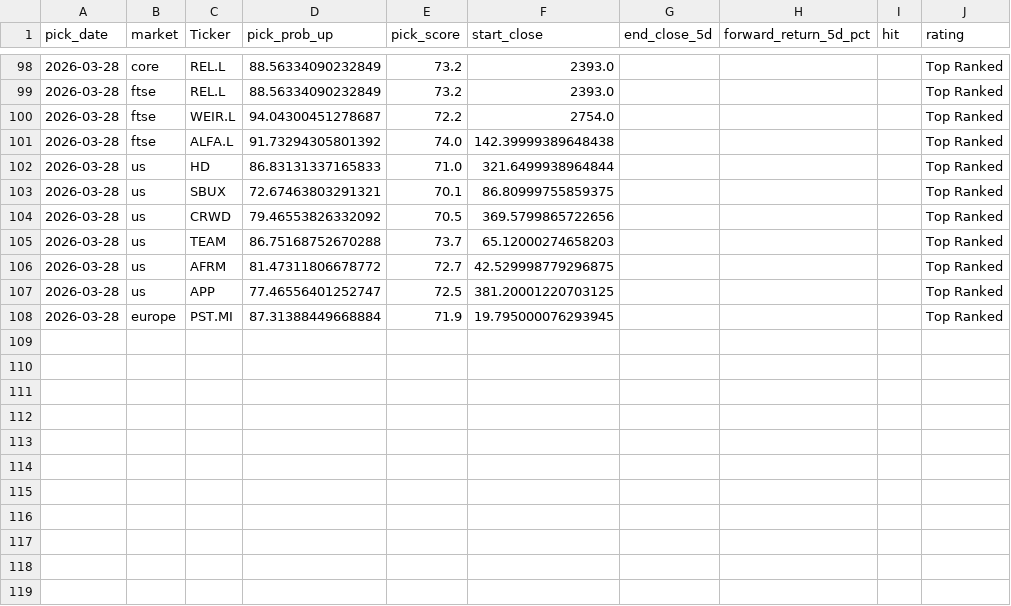
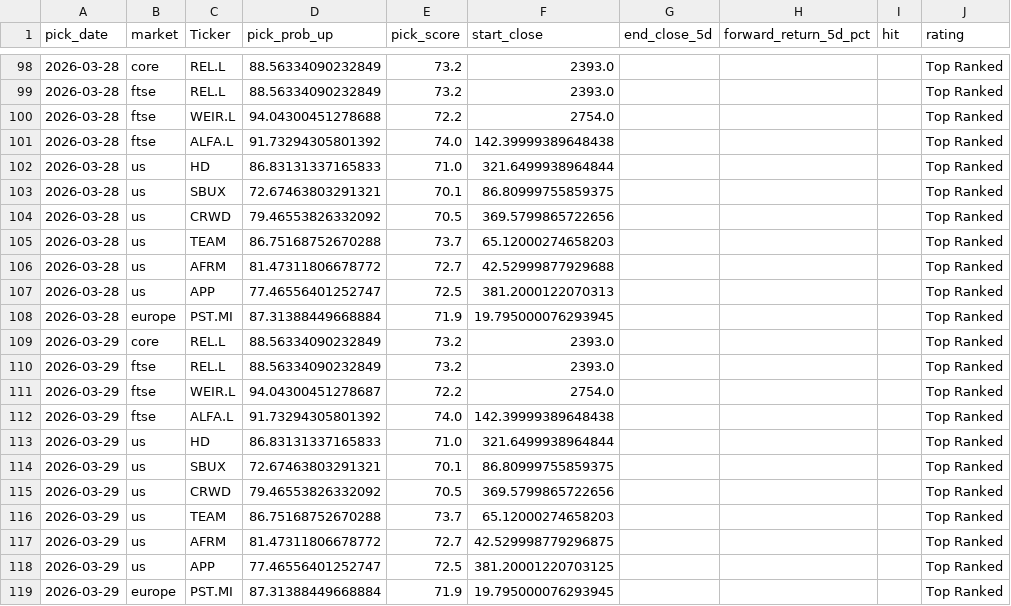
Before and after one commit to Toby0603/AlphaRank, a CSV file: performance_history.csv, drawn as a sheet; only a part is shown, gaps mark what is left out.

```diff
--- a/performance_history.csv
+++ b/performance_history.csv
@@ -99,3 +99,3 @@ pick_date,market,Ticker,pick_prob_up,pick_score,start_close,end_close_5d,forward
 2026-03-28,ftse,REL.L,88.56334090232849,73.2,2393.0,,,,Top Ranked
-2026-03-28,ftse,WEIR.L,94.04300451278687,72.2,2754.0,,,,Top Ranked
+2026-03-28,ftse,WEIR.L,94.04300451278688,72.2,2754.0,,,,Top Ranked
 2026-03-28,ftse,ALFA.L,91.73294305801392,74.0,142.39999389648438,,,,Top Ranked
@@ -105,4 +105,15 @@ pick_date,market,Ticker,pick_prob_up,pick_score,start_close,end_close_5d,forward
 2026-03-28,us,TEAM,86.75168752670288,73.7,65.12000274658203,,,,Top Ranked
-2026-03-28,us,AFRM,81.47311806678772,72.7,42.529998779296875,,,,Top Ranked
-2026-03-28,us,APP,77.46556401252747,72.5,381.20001220703125,,,,Top Ranked
+2026-03-28,us,AFRM,81.47311806678772,72.7,42.52999877929688,,,,Top Ranked
+2026-03-28,us,APP,77.46556401252747,72.5,381.2000122070313,,,,Top Ranked
 2026-03-28,europe,PST.MI,87.31388449668884,71.9,19.795000076293945,,,,Top Ranked
+2026-03-29,core,REL.L,88.56334090232849,73.2,2393.0,,,,Top Ranked
+2026-03-29,ftse,REL.L,88.56334090232849,73.2,2393.0,,,,Top Ranked
+2026-03-29,ftse,WEIR.L,94.04300451278687,72.2,2754.0,,,,Top Ranked
+2026-03-29,ftse,ALFA.L,91.73294305801392,74.0,142.39999389648438,,,,Top Ranked
+2026-03-29,us,HD,86.83131337165833,71.0,321.6499938964844,,,,Top Ranked
+2026-03-29,us,SBUX,72.67463803291321,70.1,86.80999755859375,,,,Top Ranked
+2026-03-29,us,CRWD,79.46553826332092,70.5,369.5799865722656,,,,Top Ranked
+2026-03-29,us,TEAM,86.75168752670288,73.7,65.12000274658203,,,,Top Ranked
+2026-03-29,us,AFRM,81.47311806678772,72.7,42.529998779296875,,,,Top Ranked
+2026-03-29,us,APP,77.46556401252747,72.5,381.20001220703125,,,,Top Ranked
+2026-03-29,europe,PST.MI,87.31388449668884,71.9,19.795000076293945,,,,Top Ranked
```
Also changed, not shown: benchmark_summary.csv, results_ftse.csv, 1 other file.
